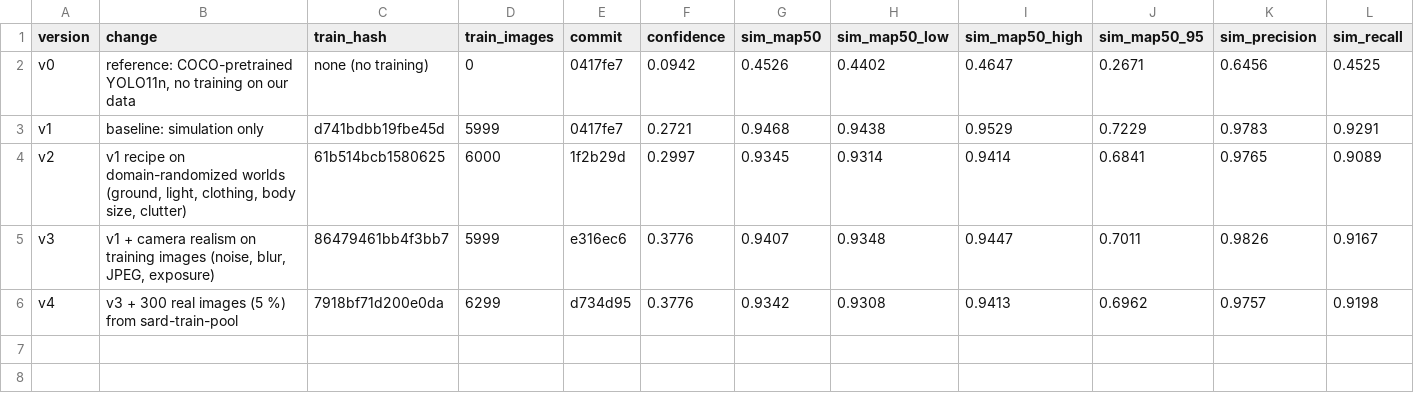
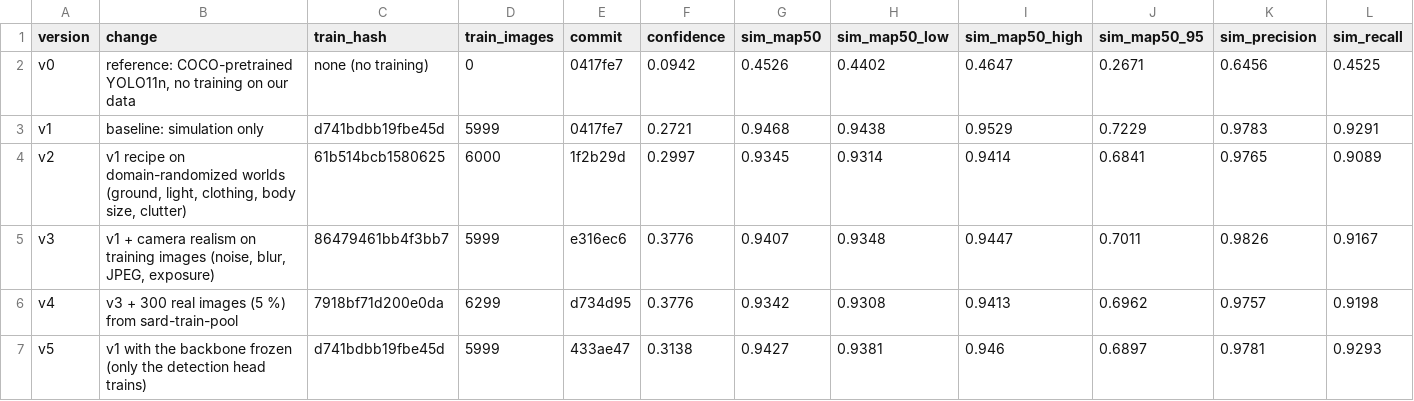
Before and after one commit to kartik-joshi/sardrone, a CSV file: docs/results/scorecard.csv, drawn as a sheet; only a part is shown; rows hold the shown columns only; the diff names each change by its address in the sheet, - before the commit and + after, or states it on an @@ line.

Commit message:
Scorecard: v5 (v1 with the backbone frozen)
sim-test mAP@0.5 0.943, sard-test 0.127 (0.119 to 0.138). Nine times
v1's real score, still far below the untrained network's 0.591: most of
what was lost is in the detection head, not the backbone.

```diff
--- a/docs/results/scorecard.csv
+++ b/docs/results/scorecard.csv
+row 7: v5 | v1 with the backbone frozen (only the detection head trains) | d741bdbb19fbe45d | 5999 | 433ae47 | 0.3138 | 0.9427 | 0.9381 | 0.946 | 0.6897 | 0.9781 | 0.9293
```
Also changed, not shown: 2 other files.
